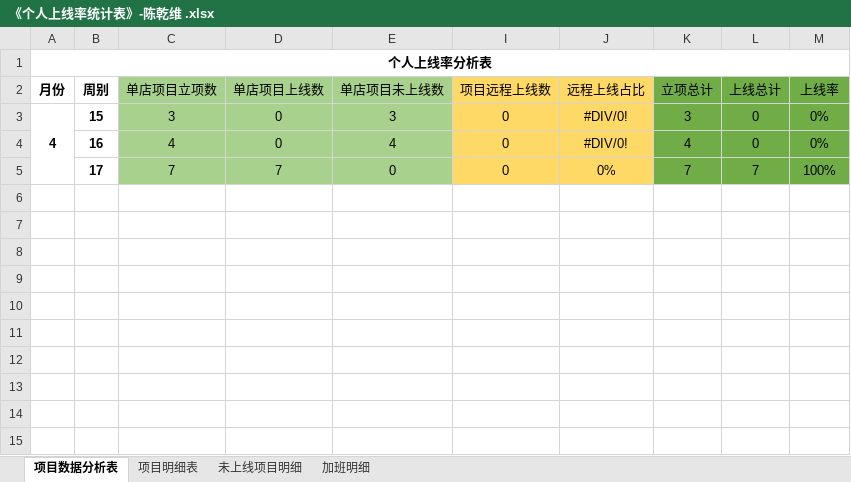
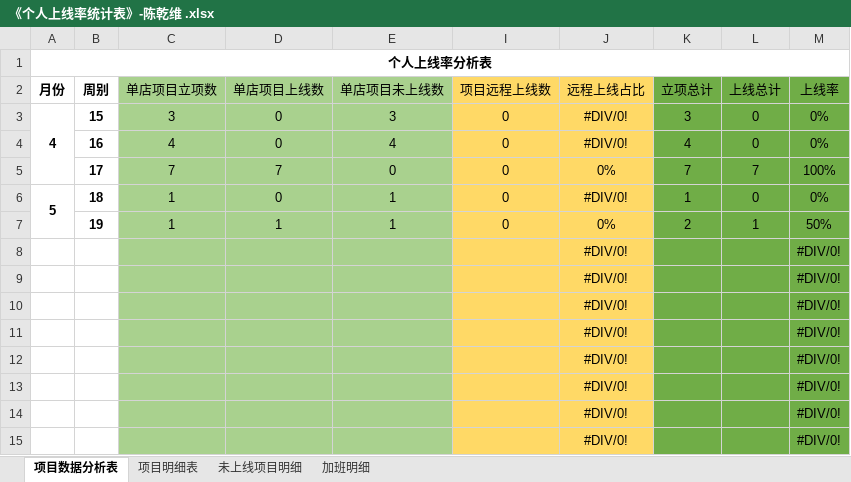
Before and after one commit to zhanglei601396810/NanJing, an Excel workbook: 周数据/《个人上线率统计表》-陈乾维 .xlsx, sheet 项目数据分析表, drawn as a sheet; values as stored, in another font and other column widths than the file's, no borders; the diff names each change by its address in the sheet, - before the commit and + after, or states it on an @@ line.

Commit message:
陈乾维

```diff
--- a/周数据/《个人上线率统计表》-陈乾维 .xlsx (sheet 项目数据分析表)
+++ b/周数据/《个人上线率统计表》-陈乾维 .xlsx (sheet 项目数据分析表)
+row 6: 5 | 18 | 1 | 0 | 1 | 0 | #DIV/0! | 1 | 0 | 0%
+row 7:  | 19 | 1 | 1 | 1 | 0 | 0% | 2 | 1 | 50%
+row 8:  |  |  |  |  |  | #DIV/0! |  |  | #DIV/0!
+row 9:  |  |  |  |  |  | #DIV/0! |  |  | #DIV/0!
+row 10:  |  |  |  |  |  | #DIV/0! |  |  | #DIV/0!
+row 11:  |  |  |  |  |  | #DIV/0! |  |  | #DIV/0!
+row 12:  |  |  |  |  |  | #DIV/0! |  |  | #DIV/0!
+row 13:  |  |  |  |  |  | #DIV/0! |  |  | #DIV/0!
+row 14:  |  |  |  |  |  | #DIV/0! |  |  | #DIV/0!
+row 15:  |  |  |  |  |  | #DIV/0! |  |  | #DIV/0!
```
Also changed, not shown: sheet 项目明细表, sheet 未上线项目明细.
